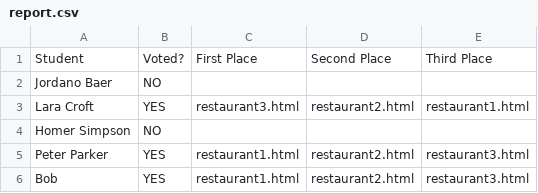
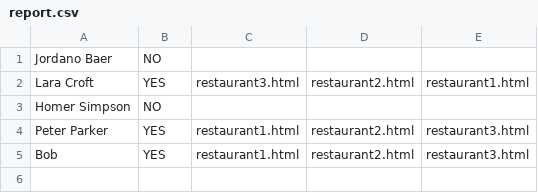
Before and after one commit to jordanobaer/RestaurantDatabase, a CSV file: report.csv, drawn as a sheet; the diff names each change by its address in the sheet, - before the commit and + after, or states it on an @@ line.

```diff
--- a/report.csv
+++ b/report.csv
-row 1: Student | Voted? | First Place | Second Place | Third Place
```
Also changed, not shown: 3 other files.
